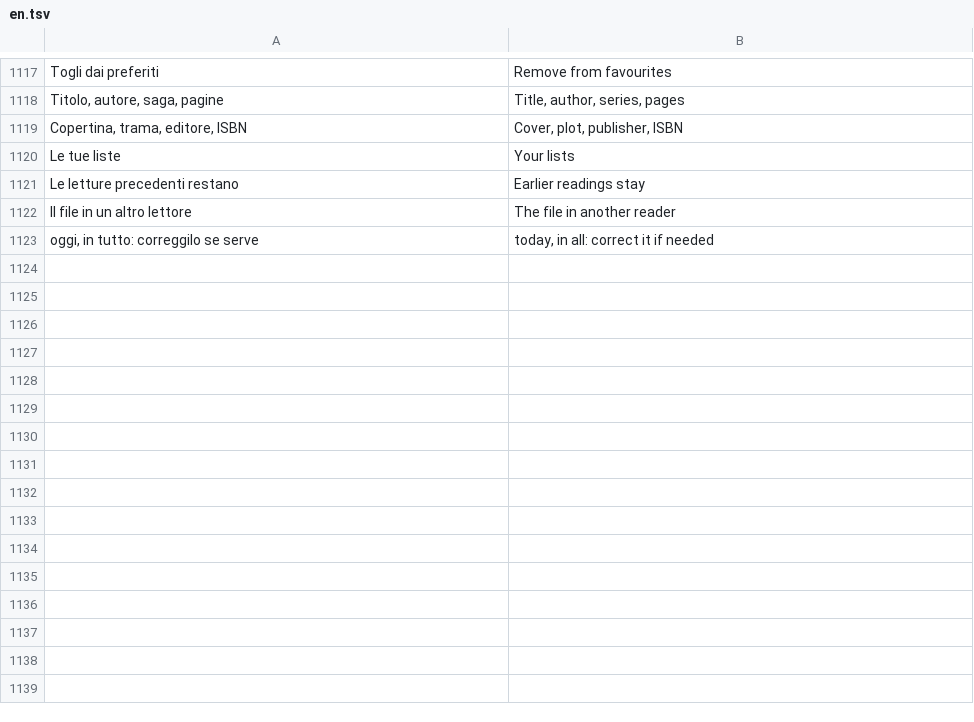
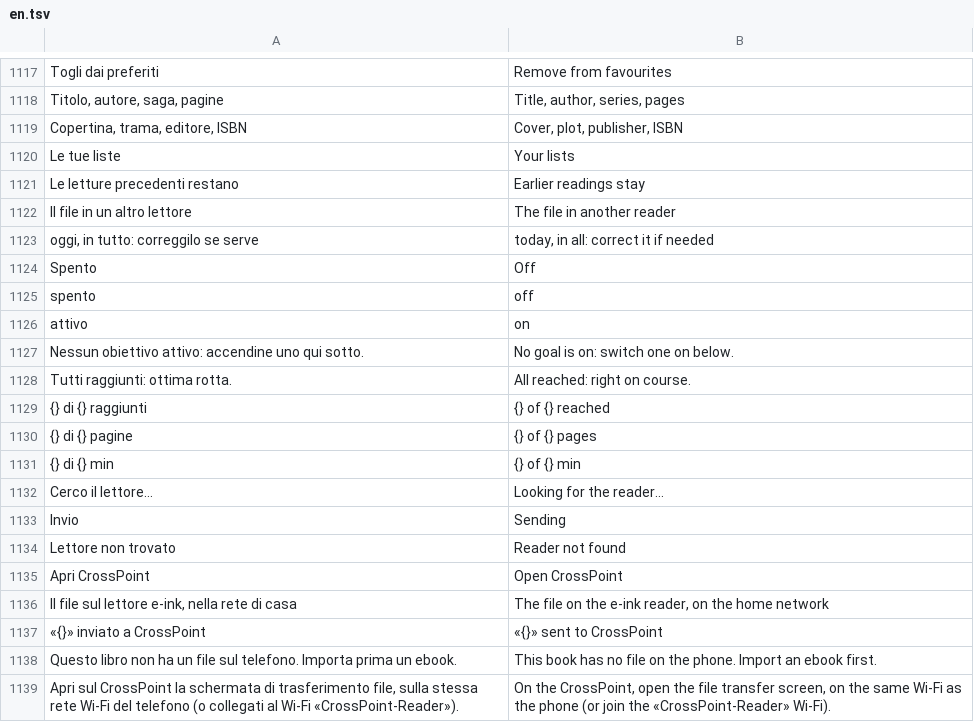
Before and after one commit to Mancio24x/atlante-android, a TSV file: app/src/main/assets/i18n/en.tsv, drawn as a sheet; only a part is shown, gaps mark what is left out; the diff names each change by its address in the sheet, - before the commit and + after, or states it on an @@ line.

```diff
--- a/app/src/main/assets/i18n/en.tsv
+++ b/app/src/main/assets/i18n/en.tsv
+row 1124: Spento | Off
+row 1125: spento | off
+row 1126: attivo | on
+row 1127: Nessun obiettivo attivo: accendine uno qui sotto. | No goal is on: switch one on below.
+row 1128: Tutti raggiunti: ottima rotta. | All reached: right on course.
+row 1129: {} di {} raggiunti | {} of {} reached
+row 1130: {} di {} pagine | {} of {} pages
+row 1131: {} di {} min | {} of {} min
+row 1132: Cerco il lettore… | Looking for the reader…
+row 1133: Invio | Sending
+row 1134: Lettore non trovato | Reader not found
+row 1135: Apri CrossPoint | Open CrossPoint
+row 1136: Il file sul lettore e-ink, nella rete di casa | The file on the e-ink reader, on the home network
+row 1137: «{}» inviato a CrossPoint | «{}» sent to CrossPoint
+row 1138: Questo libro non ha un file sul telefono. Importa prima un ebook. | This book has no file on the phone. Import an ebook first.
+row 1139: Apri sul CrossPoint la schermata di trasferimento file, sulla stessa rete Wi-Fi del telefono (o collegati al Wi-Fi «CrossPoint-Reader»). | On the CrossPoint, open the file transfer screen, on the same Wi-Fi as the phone (or join the «CrossPoint-Reader» Wi-Fi).
```
Also changed, not shown: 7 other files.
